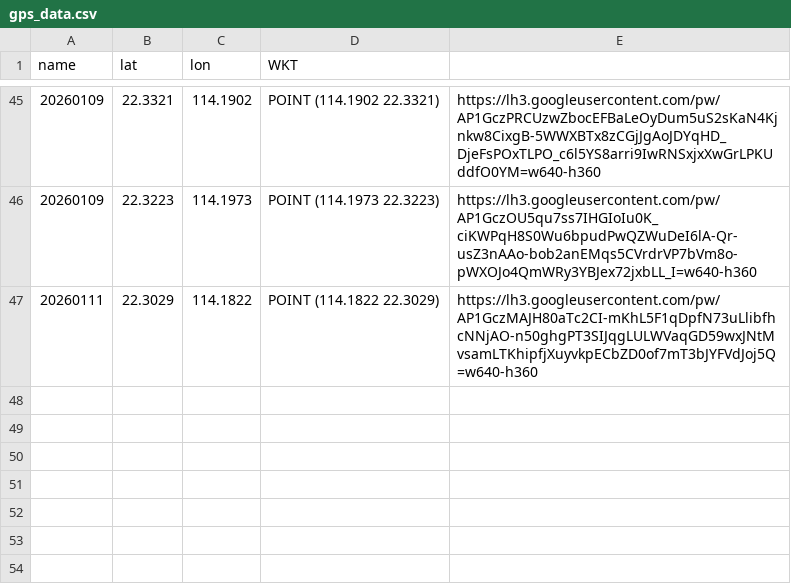
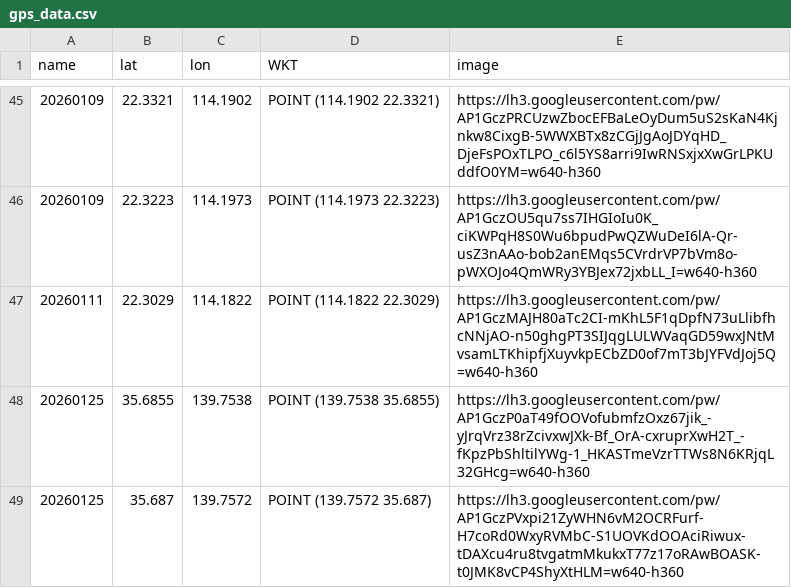
Before and after one commit to Astroneko404/astroneko404.github.io, a CSV file: assets/js/gps_data.csv, drawn as a sheet; only a part is shown, gaps mark what is left out; the diff names each change by its address in the sheet, - before the commit and + after, or states it on an @@ line.

```diff
--- a/assets/js/gps_data.csv
+++ b/assets/js/gps_data.csv
-E1: (empty)
+E1: image
+row 48: 20260125 | 35.6855 | 139.7538 | POINT (139.7538 35.6855) | https://lh3.googleusercontent.com/pw/AP1GczP0aT49fOOVofubmfzOxz67jik_-yJrqVrz38rZcivxwJXk-Bf_OrA-cxruprXwH2T_-fKpzPbShltilYWg-1_HKASTmeVzrTTWs8N6KRjqL32GHcg=w640-h360
+row 49: 20260125 | 35.687 | 139.7572 | POINT (139.7572 35.687) | https://lh3.googleusercontent.com/pw/AP1GczPVxpi21ZyWHN6vM2OCRFurf-H7coRd0WxyRVMbC-S1UOVKdOOAciRiwux-tDAXcu4ru8tvgatmMkukxT77z17oRAwBOASK-t0JMK8vCP4ShyXtHLM=w640-h360
```
Also changed, not shown: 7 other files.
